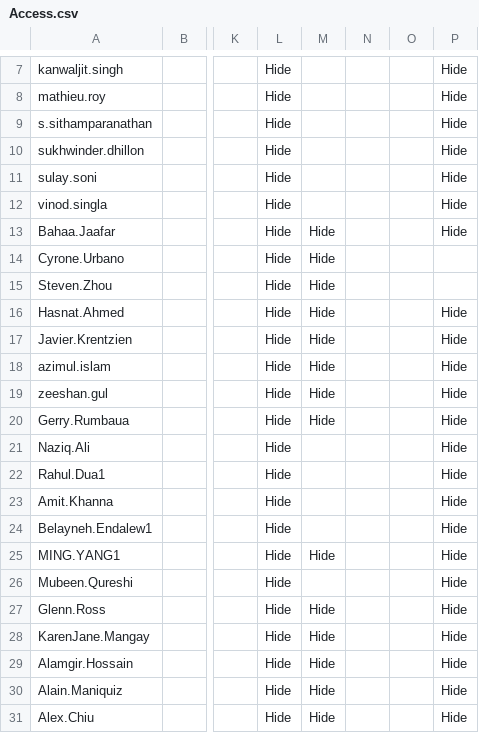
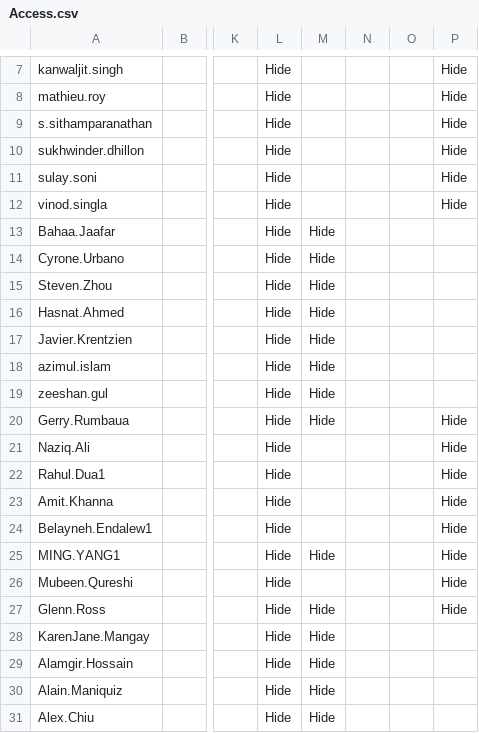
Before and after one commit to Ash-IPRANOps/Ash-IPRANOps.github.io, a CSV file: Access.csv, drawn as a sheet; only a part is shown, gaps mark what is left out; the diff names each change by its address in the sheet, - before the commit and + after, or states it on an @@ line.

Commit message:
Update Access.csv

```diff
--- a/Access.csv
+++ b/Access.csv
-P13: Hide
+P13: (empty)
-P16:P19: Hide
+P16:P19: (empty)
-P28:P31: Hide
+P28:P31: (empty)
```
